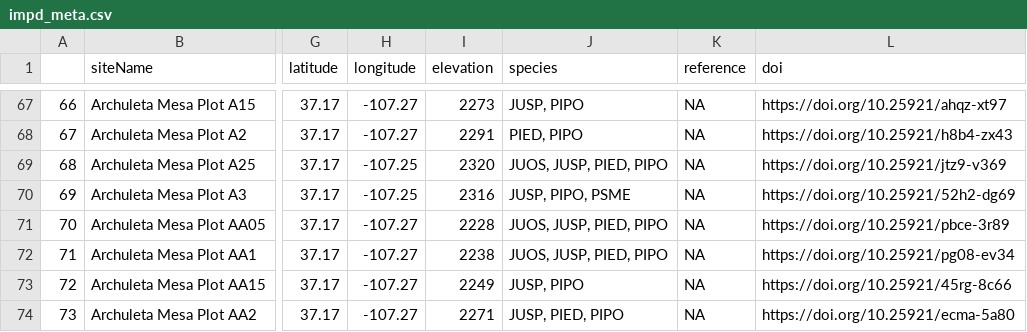
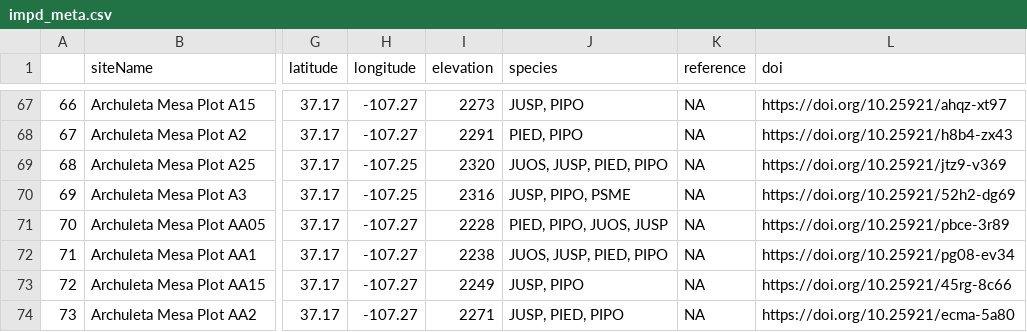
Before and after one commit to chguiterman/scrape-IMPD, a CSV file: data/impd_meta.csv, drawn as a sheet; only a part is shown, gaps mark what is left out; the diff covers the shown part only; the diff names each change by its address in the sheet, - before the commit and + after, or states it on an @@ line.

```diff
--- a/data/impd_meta.csv
+++ b/data/impd_meta.csv
-J71 (species): JUOS, JUSP, PIED, PIPO
+J71 (species): PIED, PIPO, JUOS, JUSP
```
Also changed, not shown: 17 edited cells elsewhere in this file.
